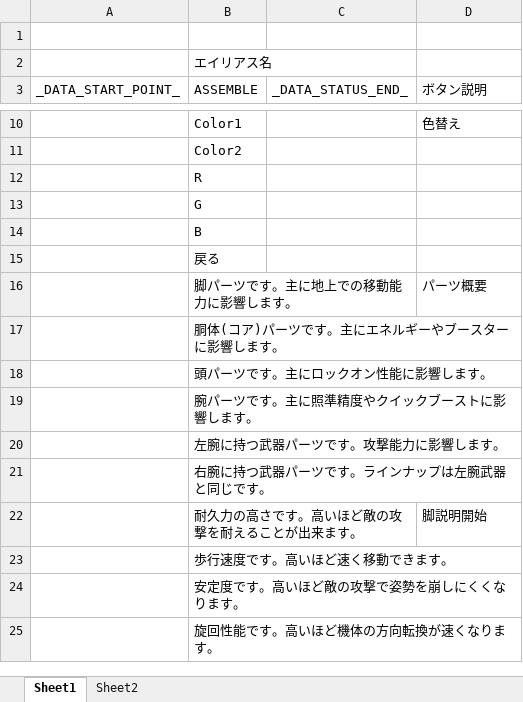
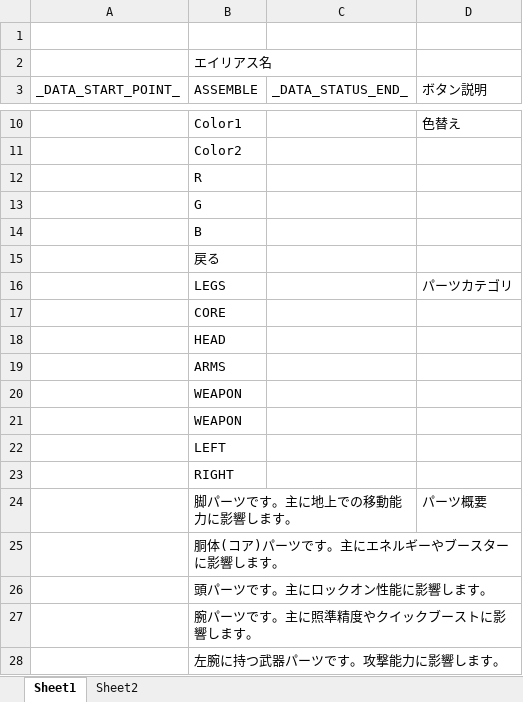
Before and after one commit to Tone2387/ShiningRoadProject, an Excel workbook: ShiningRoadProject/Data/Font/Text/TextAssemble.xlsm, sheet Sheet1, drawn as a sheet; only a part is shown, gaps mark what is left out; the shorter side is filled out with more unchanged rows; values as stored, in another font and other column widths than the file's, no borders; charts and pictures and table styles not drawn; the diff names each change by its address in the sheet, - before the commit and + after, or states it on an @@ line.

```diff
--- a/ShiningRoadProject/Data/Font/Text/TextAssemble.xlsm (sheet Sheet1)
+++ b/ShiningRoadProject/Data/Font/Text/TextAssemble.xlsm (sheet Sheet1)
+row 16:  | LEGS |  | パーツカテゴリ
+row 17:  | CORE
+row 18:  | HEAD
+row 19:  | ARMS
+row 20:  | WEAPON
+row 21:  | WEAPON
+row 22:  | LEFT
+row 23:  | RIGHT
```
Also changed, not shown: charts or pictures, 3 other files.
